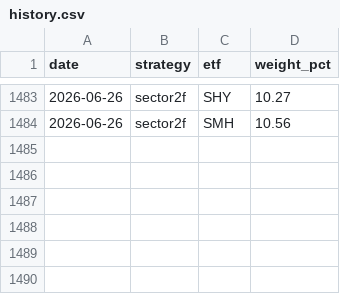
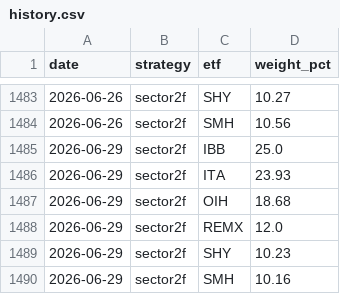
Before and after one commit to magnusbmorsund/bond-trading, a CSV file: positions/history.csv, drawn as a sheet; only a part is shown, gaps mark what is left out; the diff names each change by its address in the sheet, - before the commit and + after, or states it on an @@ line.

```diff
--- a/positions/history.csv
+++ b/positions/history.csv
+row 1485: 2026-06-29 | sector2f | IBB | 25.0
+row 1486: 2026-06-29 | sector2f | ITA | 23.93
+row 1487: 2026-06-29 | sector2f | OIH | 18.68
+row 1488: 2026-06-29 | sector2f | REMX | 12.0
+row 1489: 2026-06-29 | sector2f | SHY | 10.23
+row 1490: 2026-06-29 | sector2f | SMH | 10.16
```
Also changed, not shown: 2 other files.
